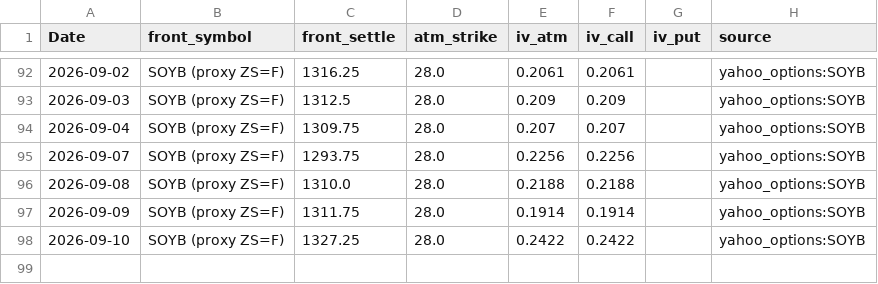
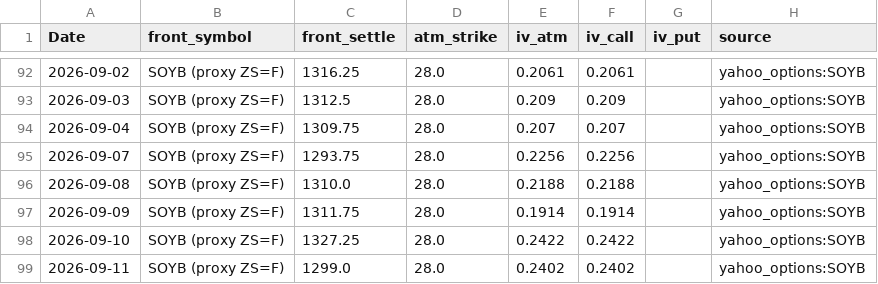
Before and after one commit to Nicotina712/agrocast, a CSV file: data/cvol_history.csv, drawn as a sheet; only a part is shown, gaps mark what is left out; the diff names each change by its address in the sheet, - before the commit and + after, or states it on an @@ line.

```diff
--- a/data/cvol_history.csv
+++ b/data/cvol_history.csv
+row 99: 2026-09-11 | SOYB (proxy ZS=F) | 1299.0 | 28.0 | 0.2402 | 0.2402 |  | yahoo_options:SOYB
```
Also changed, not shown: artifacts/forecast.csv, artifacts/shock_catalog.csv, 47 other files.
